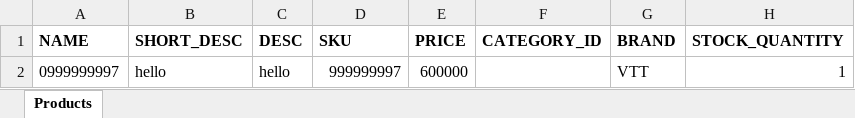
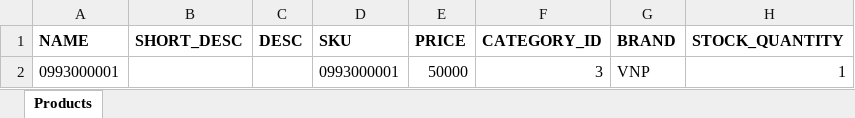
Before and after one commit to gmobiledev/A05-AdminFE, an Excel workbook: src/assets/upload-product.xlsx, sheet Products, drawn as a sheet; values as stored, in another font and other column widths than the file's, no borders; removed rows and columns are numbered as before the commit, all else as after; the diff names each change by its address in the sheet, - before the commit and + after, or states it on an @@ line.

```diff
--- a/src/assets/upload-product.xlsx (sheet Products)
+++ b/src/assets/upload-product.xlsx (sheet Products)
-row 2: 0999999997 | hello | hello | 999999997 | 600000 |  | VTT | 1
+row 2: 0993000001 |  |  | 0993000001 | 50000 | 3 | VNP | 1
```
Also changed, not shown: 12 other files.
